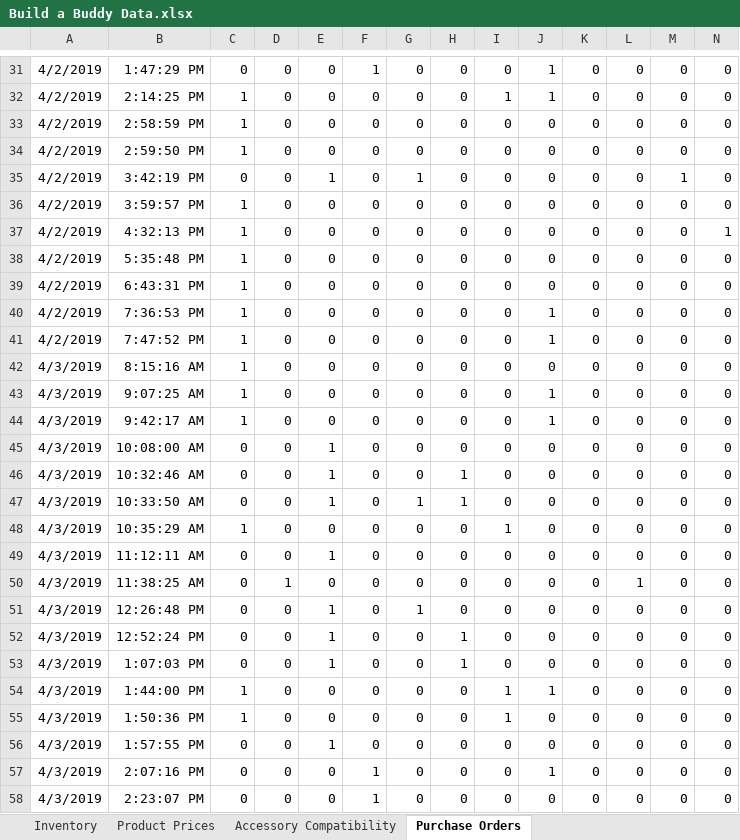
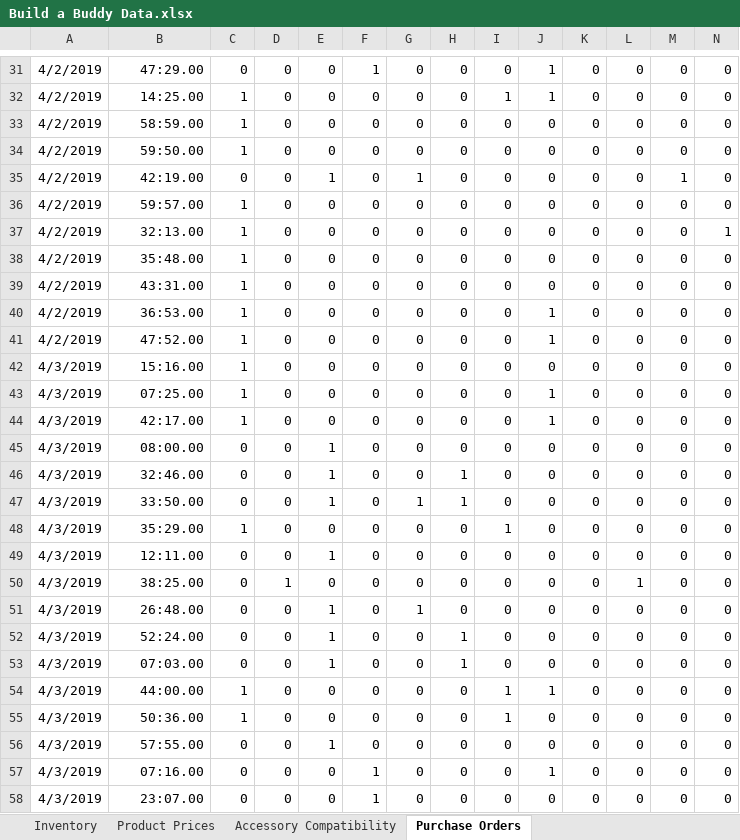
Before and after one commit to porschia/build_a_buddy_assessment, an Excel workbook: data/Build a Buddy Data.xlsx, sheet Purchase Orders, drawn as a sheet; only a part is shown, gaps mark what is left out; values as stored, in another font and other column widths than the file's, no borders; the diff covers the shown part only; the diff names each change by its address in the sheet, - before the commit and + after, or states it on an @@ line.

```diff
--- a/data/Build a Buddy Data.xlsx (sheet Purchase Orders)
+++ b/data/Build a Buddy Data.xlsx (sheet Purchase Orders)
-B31: 1:47:29 PM
+B31: 47:29.00
-B32: 2:14:25 PM
+B32: 14:25.00
-B33: 2:58:59 PM
+B33: 58:59.00
-B34: 2:59:50 PM
+B34: 59:50.00
-B35: 3:42:19 PM
+B35: 42:19.00
-B36: 3:59:57 PM
+B36: 59:57.00
-B37: 4:32:13 PM
+B37: 32:13.00
-B38: 5:35:48 PM
+B38: 35:48.00
-B39: 6:43:31 PM
+B39: 43:31.00
-B40: 7:36:53 PM
+B40: 36:53.00
-B41: 7:47:52 PM
+B41: 47:52.00
-B42: 8:15:16 AM
+B42: 15:16.00
-B43: 9:07:25 AM
+B43: 07:25.00
-B44: 9:42:17 AM
+B44: 42:17.00
-B45: 10:08:00 AM
+B45: 08:00.00
-B46: 10:32:46 AM
+B46: 32:46.00
-B47: 10:33:50 AM
+B47: 33:50.00
-B48: 10:35:29 AM
+B48: 35:29.00
-B49: 11:12:11 AM
+B49: 12:11.00
-B50: 11:38:25 AM
+B50: 38:25.00
-B51: 12:26:48 PM
+B51: 26:48.00
-B52: 12:52:24 PM
+B52: 52:24.00
-B53: 1:07:03 PM
+B53: 07:03.00
-B54: 1:44:00 PM
+B54: 44:00.00
-B55: 1:50:36 PM
+B55: 50:36.00
-B56: 1:57:55 PM
+B56: 57:55.00
-B57: 2:07:16 PM
+B57: 07:16.00
-B58: 2:23:07 PM
+B58: 23:07.00
```
Also changed, not shown: 764 edited cells elsewhere in this sheet, 2 other files.
